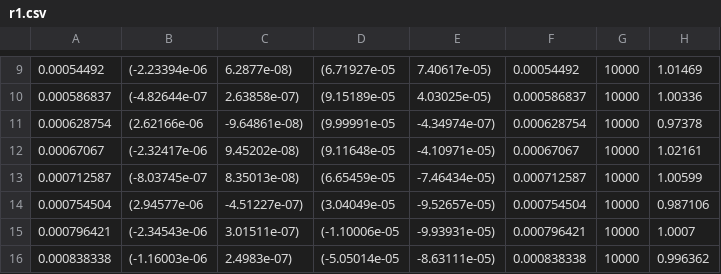
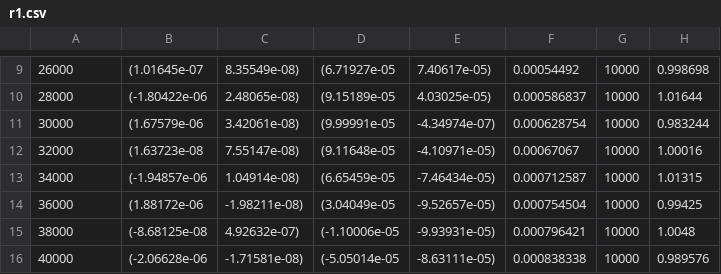
Before and after one commit to coryharrington/3802, a CSV file: project3/r1.csv, drawn as a sheet; only a part is shown, gaps mark what is left out; the diff covers the shown part only.

```diff
--- a/project3/r1.csv
+++ b/project3/r1.csv
@@ -9,8 +9,8 @@
-0.00054492,(-2.23394e-06,6.2877e-08),(6.71927e-05,7.40617e-05),0.00054492,10000,1.01469
-0.000586837,(-4.82644e-07,2.63858e-07),(9.15189e-05,4.03025e-05),0.000586837,10000,1.00336
-0.000628754,(2.62166e-06,-9.64861e-08),(9.99991e-05,-4.34974e-07),0.000628754,10000,0.97378
-0.00067067,(-2.32417e-06,9.45202e-08),(9.11648e-05,-4.10971e-05),0.00067067,10000,1.02161
-0.000712587,(-8.03745e-07,8.35013e-08),(6.65459e-05,-7.46434e-05),0.000712587,10000,1.00599
-0.000754504,(2.94577e-06,-4.51227e-07),(3.04049e-05,-9.52657e-05),0.000754504,10000,0.987106
-0.000796421,(-2.34543e-06,3.01511e-07),(-1.10006e-05,-9.93931e-05),0.000796421,10000,1.0007
-0.000838338,(-1.16003e-06,2.4983e-07),(-5.05014e-05,-8.63111e-05),0.000838338,10000,0.996362
+26000,(1.01645e-07,8.35549e-08),(6.71927e-05,7.40617e-05),0.00054492,10000,0.998698
+28000,(-1.80422e-06,2.48065e-08),(9.15189e-05,4.03025e-05),0.000586837,10000,1.01644
+30000,(1.67579e-06,3.42061e-08),(9.99991e-05,-4.34974e-07),0.000628754,10000,0.983244
+32000,(1.63723e-08,7.55147e-08),(9.11648e-05,-4.10971e-05),0.00067067,10000,1.00016
+34000,(-1.94857e-06,1.04914e-08),(6.65459e-05,-7.46434e-05),0.000712587,10000,1.01315
+36000,(1.88172e-06,-1.98211e-08),(3.04049e-05,-9.52657e-05),0.000754504,10000,0.99425
+38000,(-8.68125e-08,4.92632e-07),(-1.10006e-05,-9.93931e-05),0.000796421,10000,1.0048
+40000,(-2.06628e-06,-1.71581e-08),(-5.05014e-05,-8.63111e-05),0.000838338,10000,0.989576
```
Also changed, not shown: 152 edited cells elsewhere in this file, project3/e2.csv, project3/r2.csv, 3 other files.
